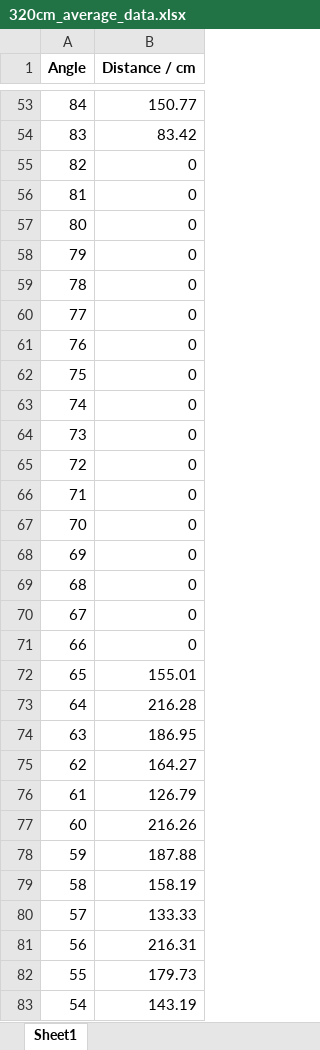
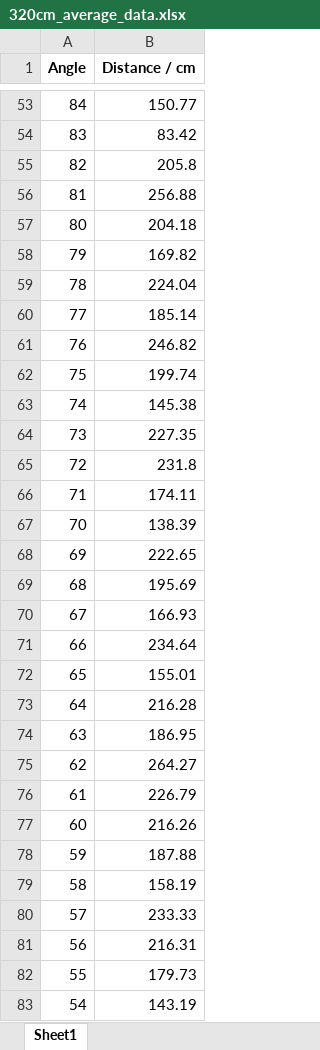
Before and after one commit to RamessesN/Arduino-Robotics, an Excel workbook: Labs/Lab6/DataAverage/320cm_average_data.xlsx, sheet Sheet1, drawn as a sheet; only a part is shown, gaps mark what is left out; values as stored, in another font and other column widths than the file's, no borders; the diff covers the shown part only; the diff names each change by its address in the sheet, - before the commit and + after, or states it on an @@ line.

```diff
--- a/Labs/Lab6/DataAverage/320cm_average_data.xlsx (sheet Sheet1)
+++ b/Labs/Lab6/DataAverage/320cm_average_data.xlsx (sheet Sheet1)
-B55 (Distance / cm): 0
+B55 (Distance / cm): 205.8
-B56 (Distance / cm): 0
+B56 (Distance / cm): 256.88
-B57 (Distance / cm): 0
+B57 (Distance / cm): 204.18
-B58 (Distance / cm): 0
+B58 (Distance / cm): 169.82
-B59 (Distance / cm): 0
+B59 (Distance / cm): 224.04
-B60 (Distance / cm): 0
+B60 (Distance / cm): 185.14
-B61 (Distance / cm): 0
+B61 (Distance / cm): 246.82
-B62 (Distance / cm): 0
+B62 (Distance / cm): 199.74
-B63 (Distance / cm): 0
+B63 (Distance / cm): 145.38
-B64 (Distance / cm): 0
+B64 (Distance / cm): 227.35
-B65 (Distance / cm): 0
+B65 (Distance / cm): 231.8
-B66 (Distance / cm): 0
+B66 (Distance / cm): 174.11
-B67 (Distance / cm): 0
+B67 (Distance / cm): 138.39
-B68 (Distance / cm): 0
+B68 (Distance / cm): 222.65
-B69 (Distance / cm): 0
+B69 (Distance / cm): 195.69
-B70 (Distance / cm): 0
+B70 (Distance / cm): 166.93
-B71 (Distance / cm): 0
+B71 (Distance / cm): 234.64
-B75 (Distance / cm): 164.27
+B75 (Distance / cm): 264.27
-B76 (Distance / cm): 126.79
+B76 (Distance / cm): 226.79
-B80 (Distance / cm): 133.33
+B80 (Distance / cm): 233.33
```
Also changed, not shown: 8 edited cells and cell formats elsewhere in this sheet, Labs/Lab6/DataAverage/160cm_average_data.xlsx, Labs/Lab6/DataAverage/200cm_average_data.xlsx, 42 other files.
